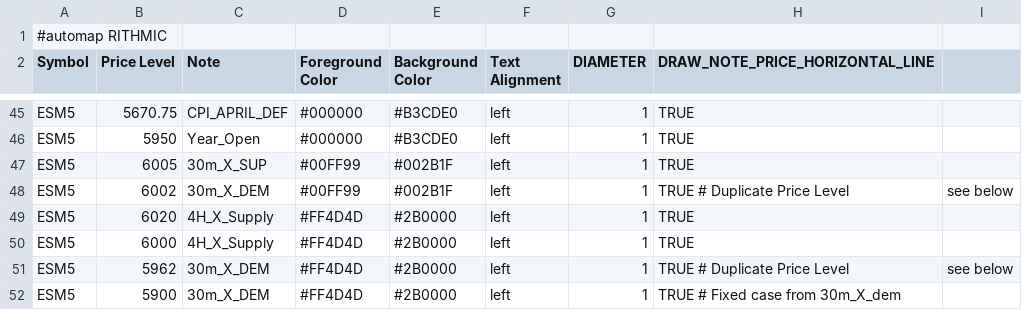
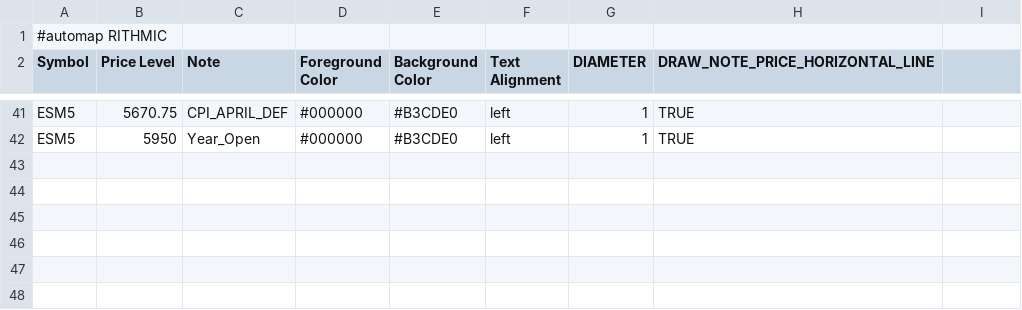
Before and after one commit to Ghostz-Of-Moar/Bookmap_NOTES, a CSV file: CloudNotes_TPO_HTF_levels - Sheet1.csv, drawn as a sheet; only a part is shown, gaps mark what is left out; the diff covers the shown part only.

Commit message:
Update CloudNotes_TPO_HTF_levels - Sheet1.csv

```diff
--- a/CloudNotes_TPO_HTF_levels - Sheet1.csv
+++ b/CloudNotes_TPO_HTF_levels - Sheet1.csv
@@ -46,7 +42 @@ ESM5,5670.75,CPI_APRIL_DEF,#000000,#B3CDE0,left,1,TRUE
 ESM5,5950,Year_Open,#000000,#B3CDE0,left,1,TRUE
-ESM5,6005,30m_X_SUP,#00FF99,#002B1F,left,1,TRUE
-ESM5,6002,30m_X_DEM,#00FF99,#002B1F,left,1,TRUE      # Duplicate Price Level, see below
-ESM5,6020,4H_X_Supply,#FF4D4D,#2B0000,left,1,TRUE
-ESM5,6000,4H_X_Supply,#FF4D4D,#2B0000,left,1,TRUE
-ESM5,5962,30m_X_DEM,#FF4D4D,#2B0000,left,1,TRUE      # Duplicate Price Level, see below
-ESM5,5900,30m_X_DEM,#FF4D4D,#2B0000,left,1,TRUE      # Fixed case from 30m_X_dem
```
Also changed, not shown: 4 removed rows and 17 edited cells elsewhere in this file.
